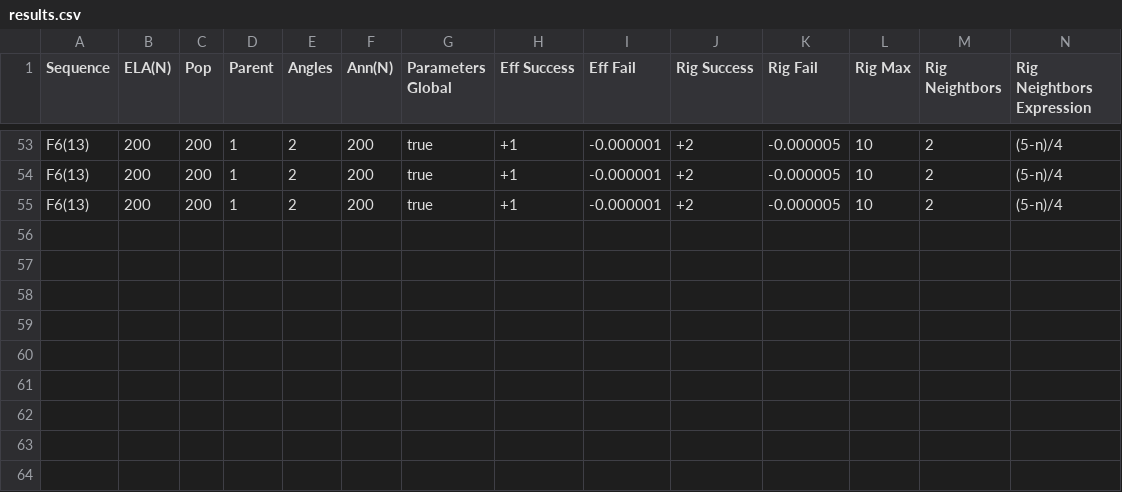
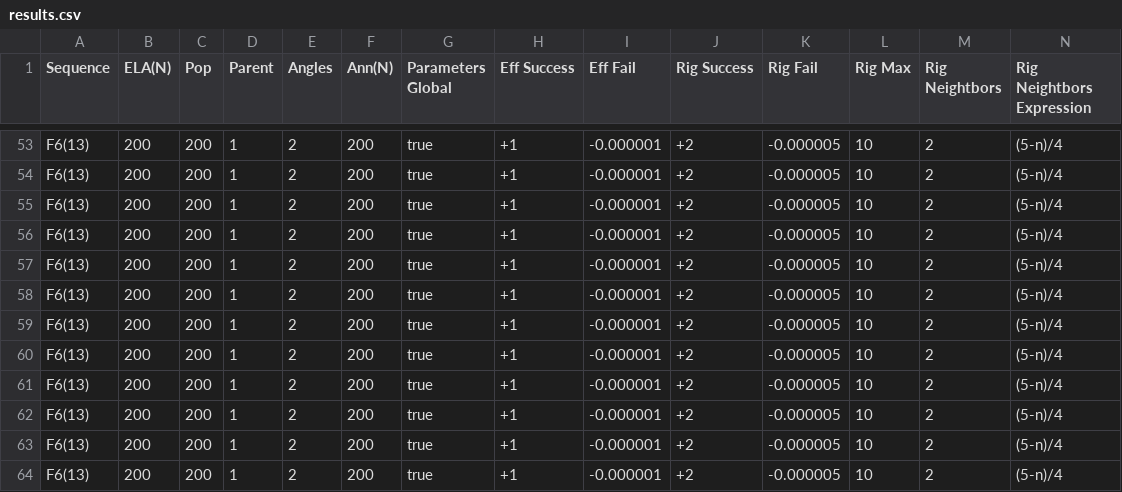
Before and after one commit to rafaelcastrocouto/initio, a CSV file: csv/results.csv, drawn as a sheet; only a part is shown, gaps mark what is left out; rows hold the shown columns only; the diff names each change by its address in the sheet, - before the commit and + after, or states it on an @@ line.

Commit message:
0.5
all params out

```diff
--- a/csv/results.csv
+++ b/csv/results.csv
+row 56: F6(13) | 200 | 200 | 1 | 2 | 200 | true | +1 | -0.000001 | +2 | -0.000005 | 10 | 2 | (5-n)/4
+row 57: F6(13) | 200 | 200 | 1 | 2 | 200 | true | +1 | -0.000001 | +2 | -0.000005 | 10 | 2 | (5-n)/4
+row 58: F6(13) | 200 | 200 | 1 | 2 | 200 | true | +1 | -0.000001 | +2 | -0.000005 | 10 | 2 | (5-n)/4
+row 59: F6(13) | 200 | 200 | 1 | 2 | 200 | true | +1 | -0.000001 | +2 | -0.000005 | 10 | 2 | (5-n)/4
+row 60: F6(13) | 200 | 200 | 1 | 2 | 200 | true | +1 | -0.000001 | +2 | -0.000005 | 10 | 2 | (5-n)/4
+row 61: F6(13) | 200 | 200 | 1 | 2 | 200 | true | +1 | -0.000001 | +2 | -0.000005 | 10 | 2 | (5-n)/4
+row 62: F6(13) | 200 | 200 | 1 | 2 | 200 | true | +1 | -0.000001 | +2 | -0.000005 | 10 | 2 | (5-n)/4
+row 63: F6(13) | 200 | 200 | 1 | 2 | 200 | true | +1 | -0.000001 | +2 | -0.000005 | 10 | 2 | (5-n)/4
+row 64: F6(13) | 200 | 200 | 1 | 2 | 200 | true | +1 | -0.000001 | +2 | -0.000005 | 10 | 2 | (5-n)/4
```
Also changed, not shown: 5 other files.
